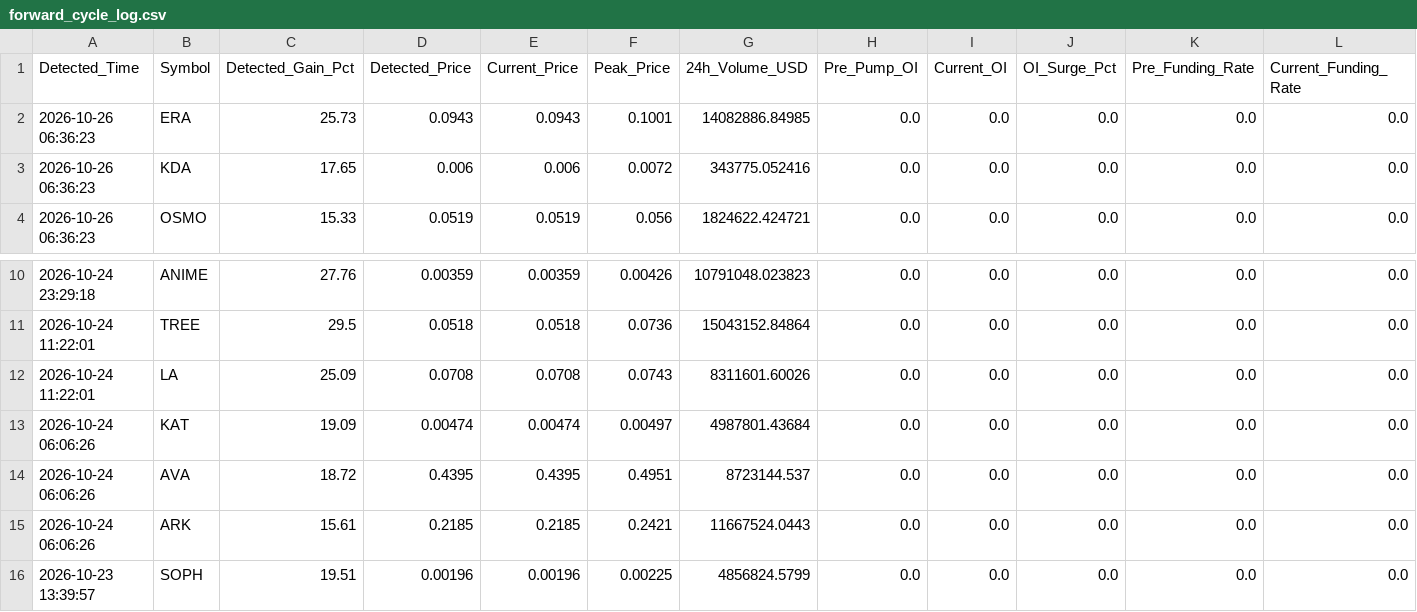
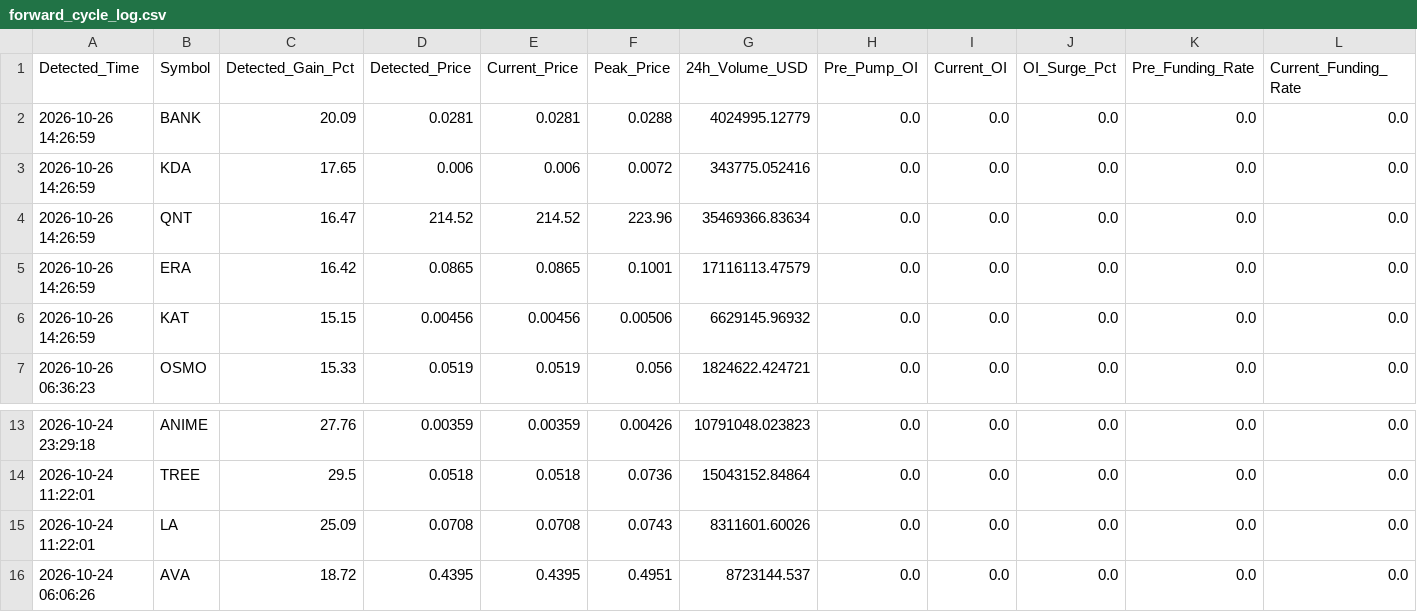
Before and after one commit to Mobinul88/mobinul, a CSV file: forward_cycle_log.csv, drawn as a sheet; only a part is shown, gaps mark what is left out; the shorter side is filled out with more unchanged rows; removed rows and columns are numbered as before the commit, all else as after; rows hold the shown columns only; the diff names each change by its address in the sheet, - before the commit and + after, or states it on an @@ line.

```diff
--- a/forward_cycle_log.csv
+++ b/forward_cycle_log.csv
-A2:A3 (Detected_Time): 2026-10-26 06:36:23
+A2:A3 (Detected_Time): 2026-10-26 14:26:59
-B2 (Symbol): ERA
+B2 (Symbol): BANK
-C2 (Detected_Gain_Pct): 25.73
+C2 (Detected_Gain_Pct): 20.09
-D2 (Detected_Price): 0.0943
+D2 (Detected_Price): 0.0281
-E2 (Current_Price): 0.0943
+E2 (Current_Price): 0.0281
-F2 (Peak_Price): 0.1001
+F2 (Peak_Price): 0.0288
-G2 (24h_Volume_USD): 14082886.84985
+G2 (24h_Volume_USD): 4024995.12779
+row 4: 2026-10-26 14:26:59 | QNT | 16.47 | 214.52 | 214.52 | 223.96 | 35469366.83634 | 0.0 | 0.0 | 0.0 | 0.0 | 0.0
+row 5: 2026-10-26 14:26:59 | ERA | 16.42 | 0.0865 | 0.0865 | 0.1001 | 17116113.47579 | 0.0 | 0.0 | 0.0 | 0.0 | 0.0
+row 6: 2026-10-26 14:26:59 | KAT | 15.15 | 0.00456 | 0.00456 | 0.00506 | 6629145.96932 | 0.0 | 0.0 | 0.0 | 0.0 | 0.0
-row 13: 2026-10-24 06:06:26 | KAT | 19.09 | 0.00474 | 0.00474 | 0.00497 | 4987801.43684 | 0.0 | 0.0 | 0.0 | 0.0 | 0.0
```
